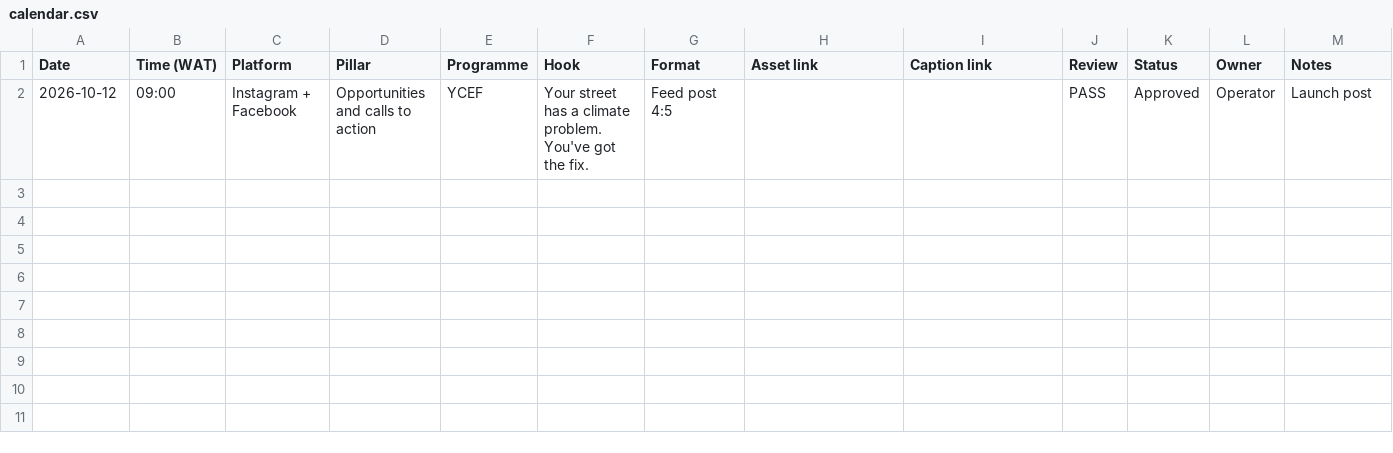
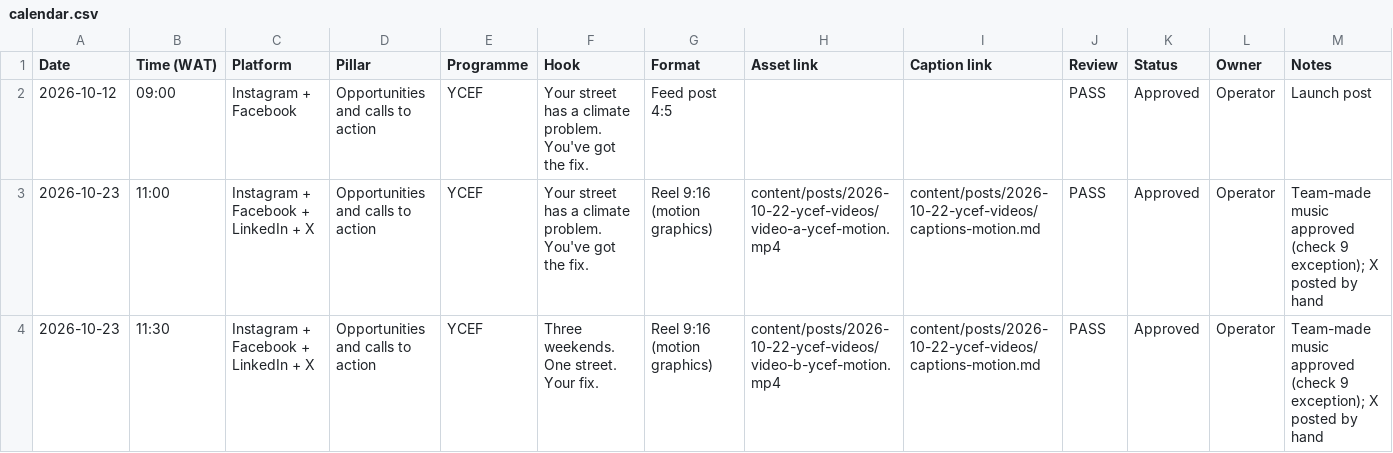
Before and after one commit to tahyotthob/jomo-social, a CSV file: content/calendar/calendar.csv, drawn as a sheet.

```diff
--- a/content/calendar/calendar.csv
+++ b/content/calendar/calendar.csv
@@ -2 +2,3 @@ Date,Time (WAT),Platform,Pillar,Programme,Hook,Format,Asset link,Caption link,Re
 2026-10-12,09:00,Instagram + Facebook,Opportunities and calls to action,YCEF,Your street has a climate problem. You've got the fix.,Feed post 4:5,,,PASS,Approved,Operator,Launch post
+2026-10-23,11:00,Instagram + Facebook + LinkedIn + X,Opportunities and calls to action,YCEF,Your street has a climate problem. You've got the fix.,Reel 9:16 (motion graphics),content/posts/2026-10-22-ycef-videos/video-a-ycef-motion.mp4,content/posts/2026-10-22-ycef-videos/captions-motion.md,PASS,Approved,Operator,Team-made music approved (check 9 exception); X posted by hand
+2026-10-23,11:30,Instagram + Facebook + LinkedIn + X,Opportunities and calls to action,YCEF,Three weekends. One street. Your fix.,Reel 9:16 (motion graphics),content/posts/2026-10-22-ycef-videos/video-b-ycef-motion.mp4,content/posts/2026-10-22-ycef-videos/captions-motion.md,PASS,Approved,Operator,Team-made music approved (check 9 exception); X posted by hand
```
Also changed, not shown: 2 other files.
